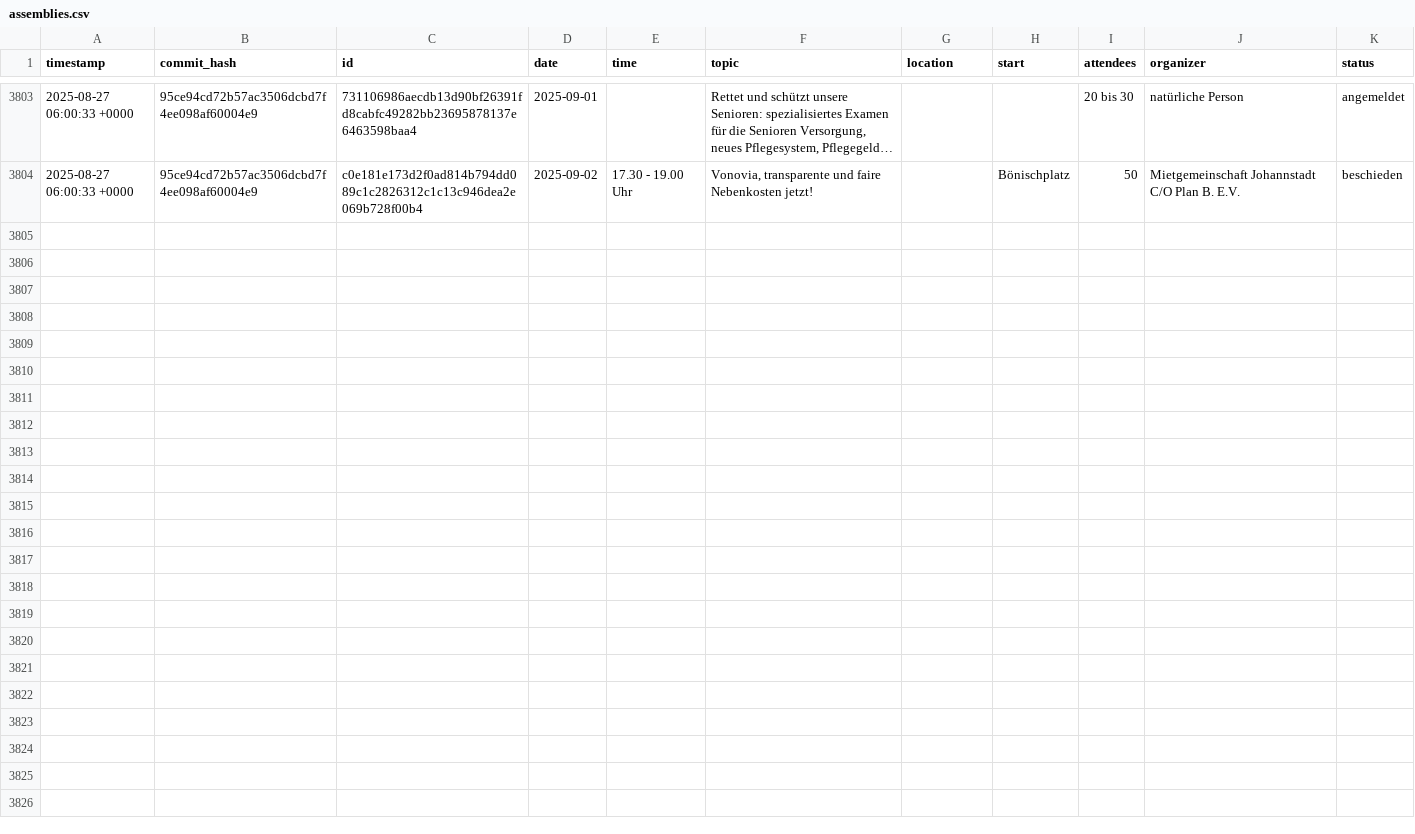
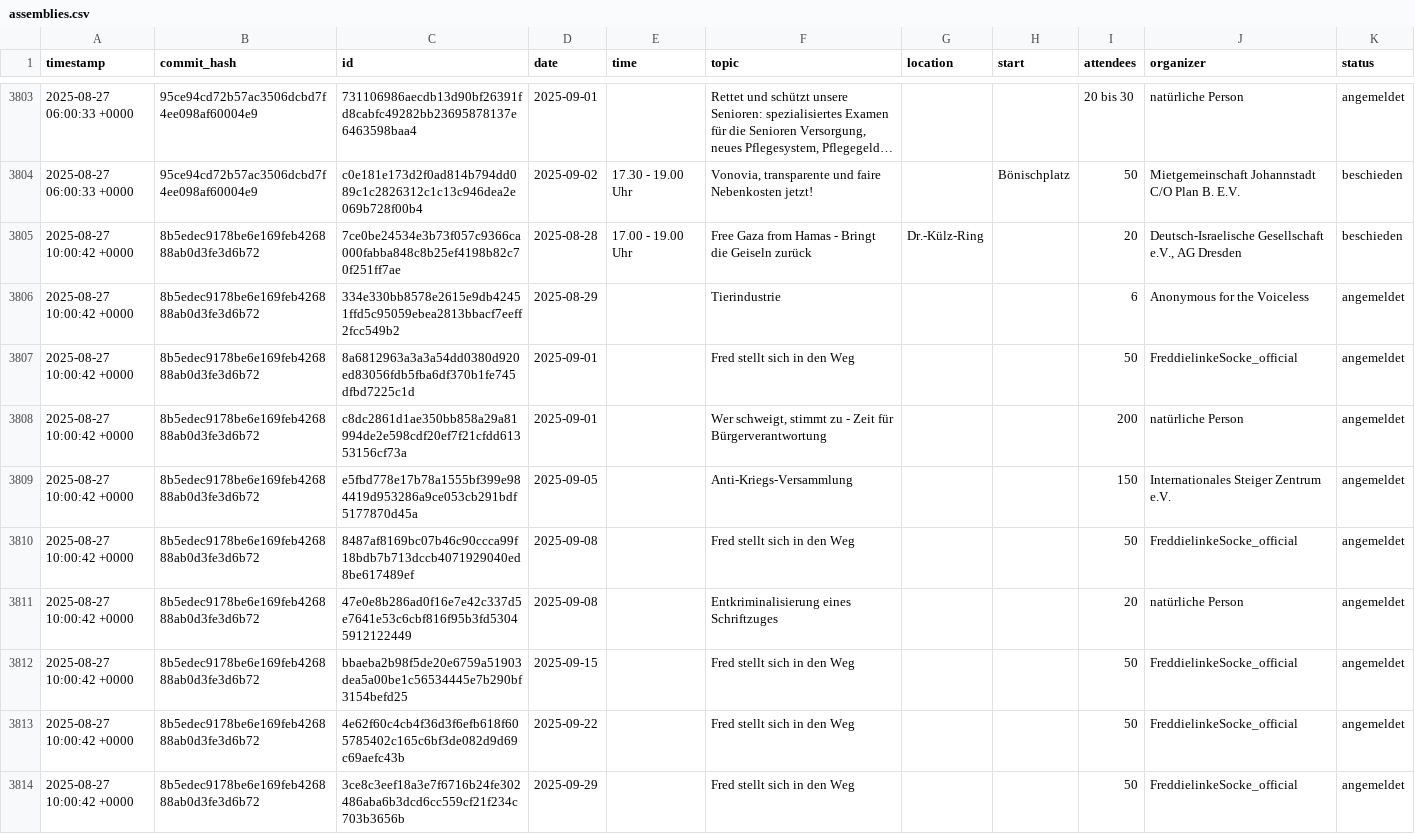
Before and after one commit to kiliankoe/versammlungen-in-dresden, a CSV file: assemblies.csv, drawn as a sheet; only a part is shown, gaps mark what is left out; long unchanged cells end in ….

```diff
--- a/assemblies.csv
+++ b/assemblies.csv
@@ -3804 +3804,11 @@ timestamp,commit_hash,id,date,time,topic,location,start,attendees,organizer,stat
 2025-08-27 06:00:33 +0000,95ce94cd72b57ac3506dcbd7f4ee098af60004e9,c0e181e173d2f0ad814b794dd089c1c2826312c1c13c946dea2e069b728f00b4,2025-09-02,17.30 - 19.00 Uhr,"Vonovia, transparente und faire Nebenkosten jetzt! ",,Bönischplatz,50,Mietgemeinschaft Johannstadt C/O Plan B. E.V.,beschieden
+2025-08-27 10:00:42 +0000,8b5edec9178be6e169feb426888ab0d3fe3d6b72,7ce0be24534e3b73f057c9366ca000fabba848c8b25ef4198b82c70f251ff7ae,2025-08-28,17.00 - 19.00 Uhr,Free Gaza from Hamas - Bringt die Geiseln zurück,Dr.-Külz-Ring,,20,"Deutsch-Israelische Gesellschaft e.V., AG Dresden",beschieden
+2025-08-27 10:00:42 +0000,8b5edec9178be6e169feb426888ab0d3fe3d6b72,334e330bb8578e2615e9db42451ffd5c95059ebea2813bbacf7eeff2fcc549b2,2025-08-29,,Tierindustrie,,,6,Anonymous for the Voiceless,angemeldet
+2025-08-27 10:00:42 +0000,8b5edec9178be6e169feb426888ab0d3fe3d6b72,8a6812963a3a3a54dd0380d920ed83056fdb5fba6df370b1fe745dfbd7225c1d,2025-09-01,,Fred stellt sich in den Weg,,,50,FreddielinkeSocke_official,angemeldet
+2025-08-27 10:00:42 +0000,8b5edec9178be6e169feb426888ab0d3fe3d6b72,c8dc2861d1ae350bb858a29a81994de2e598cdf20ef7f21cfdd61353156cf73a,2025-09-01,,"Wer schweigt, stimmt zu - Zeit für Bürgerverantwortung",,,200,natürliche Person,angemeldet
+2025-08-27 10:00:42 +0000,8b5edec9178be6e169feb426888ab0d3fe3d6b72,e5fbd778e17b78a1555bf399e984419d953286a9ce053cb291bdf5177870d45a,2025-09-05,,Anti-Kriegs-Versammlung ,,,150,Internationales Steiger Zentrum e.V.,angemeldet
+2025-08-27 10:00:42 +0000,8b5edec9178be6e169feb426888ab0d3fe3d6b72,8487af8169bc07b46c90ccca99f18bdb7b713dccb4071929040ed8be617489ef,2025-09-08,,Fred stellt sich in den Weg,,,50,FreddielinkeSocke_official,angemeldet
+2025-08-27 10:00:42 +0000,8b5edec9178be6e169feb426888ab0d3fe3d6b72,47e0e8b286ad0f16e7e42c337d5e7641e53c6cbf816f95b3fd53045912122449,2025-09-08,,Entkriminalisierung eines Schriftzuges,,,20,natürliche Person,angemeldet
+2025-08-27 10:00:42 +0000,8b5edec9178be6e169feb426888ab0d3fe3d6b72,bbaeba2b98f5de20e6759a51903dea5a00be1c56534445e7b290bf3154befd25,2025-09-15,,Fred stellt sich in den Weg,,,50,FreddielinkeSocke_official,angemeldet
+2025-08-27 10:00:42 +0000,8b5edec9178be6e169feb426888ab0d3fe3d6b72,4e62f60c4cb4f36d3f6efb618f605785402c165c6bf3de082d9d69c69aefc43b,2025-09-22,,Fred stellt sich in den Weg,,,50,FreddielinkeSocke_official,angemeldet
+2025-08-27 10:00:42 +0000,8b5edec9178be6e169feb426888ab0d3fe3d6b72,3ce8c3eef18a3e7f6716b24fe302486aba6b3dcd6cc559cf21f234c703b3656b,2025-09-29,,Fred stellt sich in den Weg,,,50,FreddielinkeSocke_official,angemeldet
```
